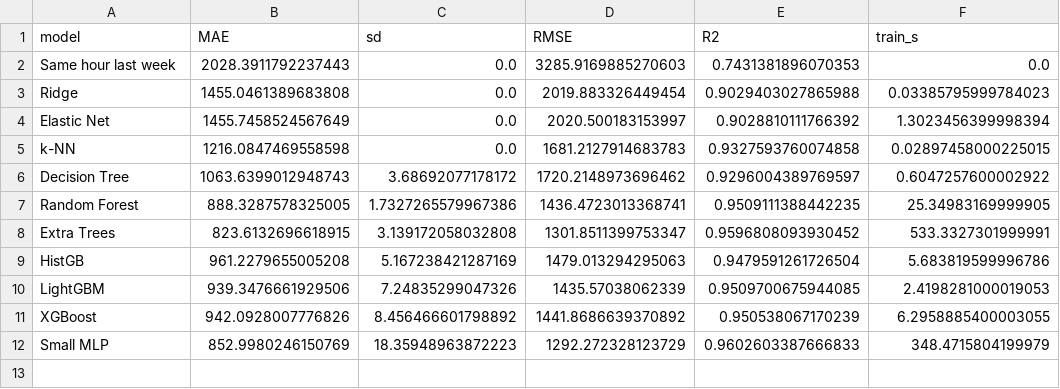
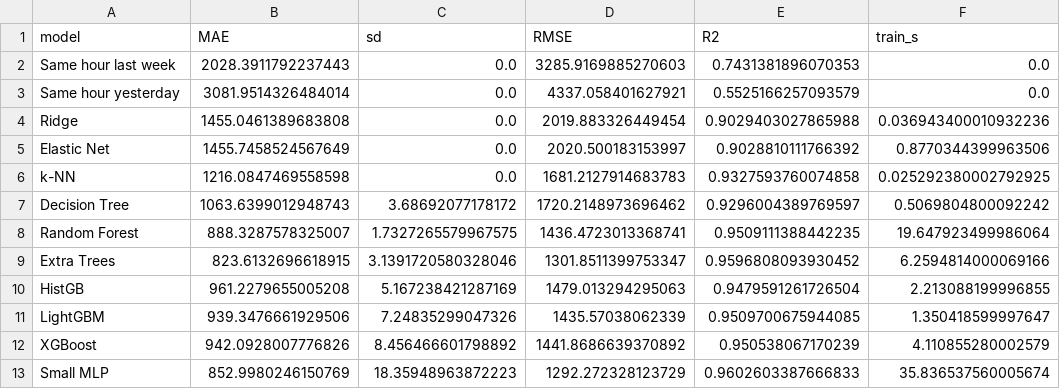
Before and after one commit to quan534/ADY-Project-Battery-prediction-model, a CSV file: OnGoingAssessment2_ICIDST_TurkiyeElectricity_HolidayForecast/report/table_rq2.csv, drawn as a sheet.

```diff
--- a/OnGoingAssessment2_ICIDST_TurkiyeElectricity_HolidayForecast/report/table_rq2.csv
+++ b/OnGoingAssessment2_ICIDST_TurkiyeElectricity_HolidayForecast/report/table_rq2.csv
@@ -2,11 +2,12 @@ model,MAE,sd,RMSE,R2,train_s
 Same hour last week,2028.3911792237443,0.0,3285.9169885270603,0.7431381896070353,0.0
-Ridge,1455.0461389683808,0.0,2019.883326449454,0.9029403027865988,0.03385795999784023
-Elastic Net,1455.7458524567649,0.0,2020.500183153997,0.9028810111766392,1.3023456399998394
-k-NN,1216.0847469558598,0.0,1681.2127914683783,0.9327593760074858,0.02897458000225015
-Decision Tree,1063.6399012948743,3.68692077178172,1720.2148973696462,0.9296004389769597,0.6047257600002922
-Random Forest,888.3287578325005,1.7327265579967386,1436.4723013368741,0.9509111388442235,25.34983169999905
-Extra Trees,823.6132696618915,3.139172058032808,1301.8511399753347,0.9596808093930452,533.3327301999991
-HistGB,961.2279655005208,5.167238421287169,1479.013294295063,0.9479591261726504,5.683819599996786
-LightGBM,939.3476661929506,7.24835299047326,1435.57038062339,0.9509700675944085,2.4198281000019053
-XGBoost,942.0928007776826,8.456466601798892,1441.8686639370892,0.950538067170239,6.2958885400003055
-Small MLP,852.9980246150769,18.35948963872223,1292.272328123729,0.9602603387666833,348.4715804199979
+Same hour yesterday,3081.9514326484014,0.0,4337.058401627921,0.5525166257093579,0.0
+Ridge,1455.0461389683808,0.0,2019.883326449454,0.9029403027865988,0.036943400010932236
+Elastic Net,1455.7458524567649,0.0,2020.500183153997,0.9028810111766392,0.8770344399963506
+k-NN,1216.0847469558598,0.0,1681.2127914683783,0.9327593760074858,0.025292380002792925
+Decision Tree,1063.6399012948743,3.68692077178172,1720.2148973696462,0.9296004389769597,0.5069804800092242
+Random Forest,888.3287578325007,1.7327265579967575,1436.4723013368741,0.9509111388442235,19.647923499986064
+Extra Trees,823.6132696618915,3.1391720580328046,1301.8511399753347,0.9596808093930452,6.2594814000069166
+HistGB,961.2279655005208,5.167238421287169,1479.013294295063,0.9479591261726504,2.213088199996855
+LightGBM,939.3476661929506,7.24835299047326,1435.57038062339,0.9509700675944085,1.350418599997647
+XGBoost,942.0928007776826,8.456466601798892,1441.8686639370892,0.950538067170239,4.110855280002579
+Small MLP,852.9980246150769,18.35948963872223,1292.272328123729,0.9602603387666833,35.836537560005674
```
Also changed, not shown: OnGoingAssessment2_ICIDST_TurkiyeElectricity_HolidayForecast/report/table_rq3_2025.csv, OnGoingAssessment2_ICIDST_TurkiyeElectricity_HolidayForecast/report/table_rq3_by_month.csv, 8 other files.
